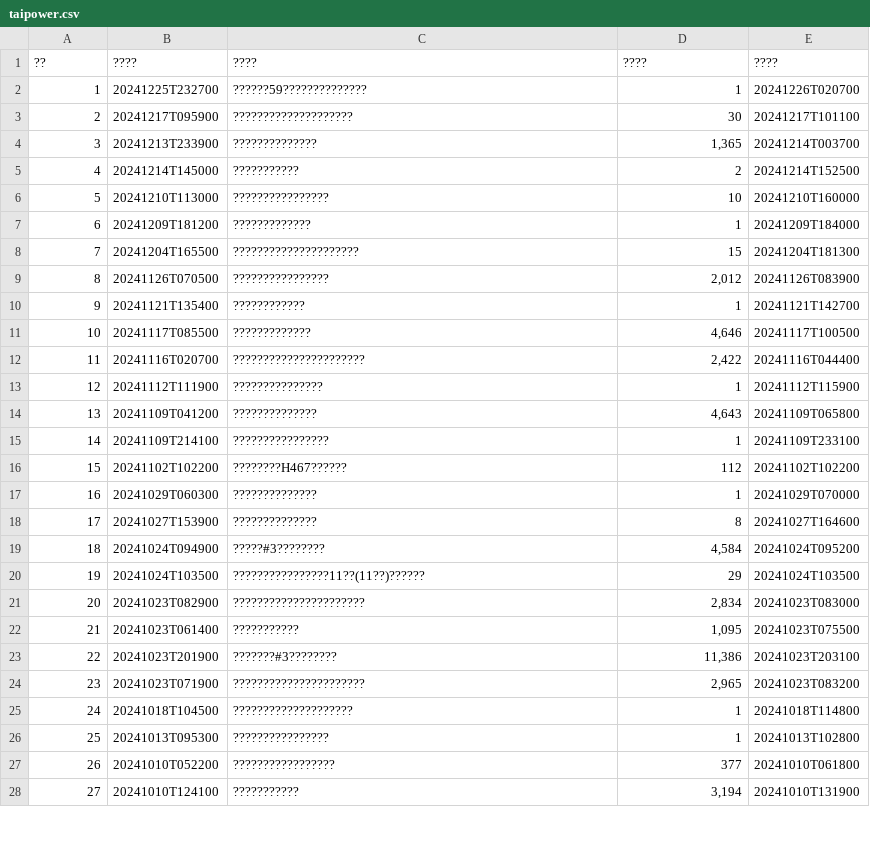
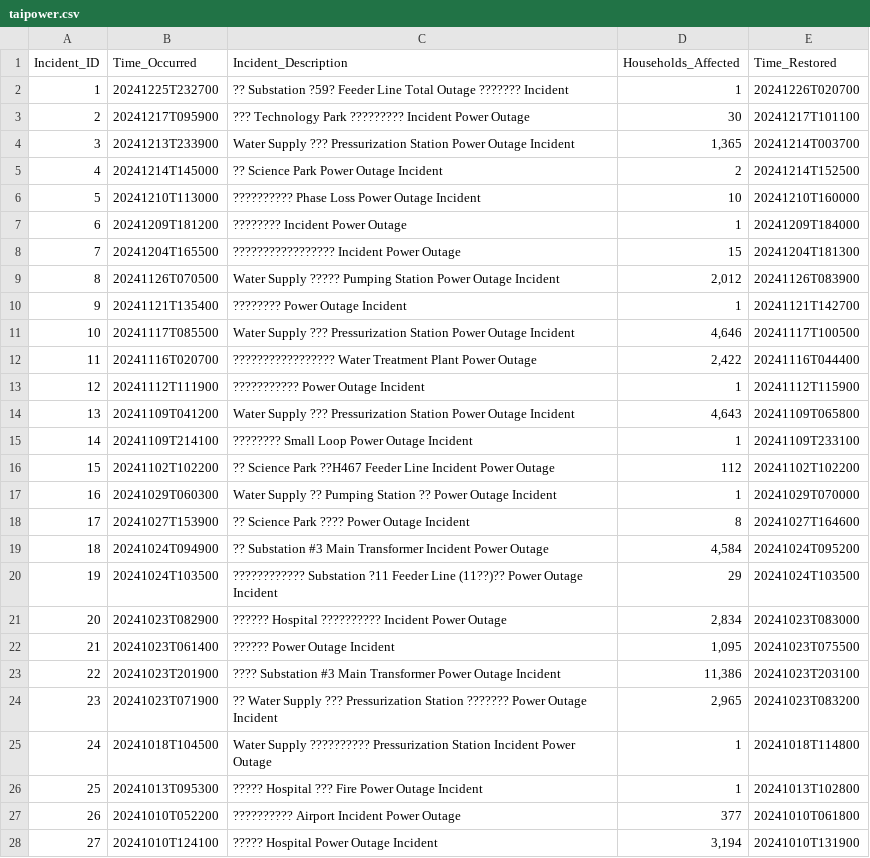
Before and after one commit to diem-john/Quantum-Kernel-Network-for-Power-System-Resiliency, a CSV file: data/taipower.csv, drawn as a sheet; only a part is shown; the diff covers the shown part only.

```diff
--- a/data/taipower.csv
+++ b/data/taipower.csv
@@ -1,28 +1,28 @@
-??,????,????,????,????
-1,20241225T232700,??????59??????????????,1,20241226T020700
-2,20241217T095900,????????????????????,30,20241217T101100
-3,20241213T233900,??????????????,"1,365",20241214T003700
-4,20241214T145000,???????????,2,20241214T152500
-5,20241210T113000,????????????????,10,20241210T160000
-6,20241209T181200,?????????????,1,20241209T184000
-7,20241204T165500,?????????????????????,15,20241204T181300
-8,20241126T070500,????????????????,"2,012",20241126T083900
-9,20241121T135400,????????????,1,20241121T142700
-10,20241117T085500,?????????????,"4,646",20241117T100500
-11,20241116T020700,??????????????????????,"2,422",20241116T044400
-12,20241112T111900,???????????????,1,20241112T115900
-13,20241109T041200,??????????????,"4,643",20241109T065800
-14,20241109T214100,????????????????,1,20241109T233100
-15,20241102T102200,????????H467??????,112,20241102T102200
-16,20241029T060300,??????????????,1,20241029T070000
-17,20241027T153900,??????????????,8,20241027T164600
-18,20241024T094900,?????#3????????,"4,584",20241024T095200
-19,20241024T103500,????????????????11??(11??)??????,29,20241024T103500
-20,20241023T082900,??????????????????????,"2,834",20241023T083000
-21,20241023T061400,???????????,"1,095",20241023T075500
-22,20241023T201900,???????#3????????,"11,386",20241023T203100
-23,20241023T071900,??????????????????????,"2,965",20241023T083200
-24,20241018T104500,????????????????????,1,20241018T114800
-25,20241013T095300,????????????????,1,20241013T102800
-26,20241010T052200,?????????????????,377,20241010T061800
-27,20241010T124100,???????????,"3,194",20241010T131900
+Incident_ID,Time_Occurred,Incident_Description,Households_Affected,Time_Restored
+1,20241225T232700,?? Substation ?59? Feeder Line Total Outage ??????? Incident,1,20241226T020700
+2,20241217T095900,??? Technology Park ????????? Incident Power Outage,30,20241217T101100
+3,20241213T233900,Water Supply ??? Pressurization Station Power Outage Incident,"1,365",20241214T003700
+4,20241214T145000,?? Science Park Power Outage Incident,2,20241214T152500
+5,20241210T113000,?????????? Phase Loss Power Outage Incident,10,20241210T160000
+6,20241209T181200,???????? Incident Power Outage,1,20241209T184000
+7,20241204T165500,????????????????? Incident Power Outage,15,20241204T181300
+8,20241126T070500,Water Supply ????? Pumping Station Power Outage Incident,"2,012",20241126T083900
+9,20241121T135400,???????? Power Outage Incident,1,20241121T142700
+10,20241117T085500,Water Supply ??? Pressurization Station Power Outage Incident,"4,646",20241117T100500
+11,20241116T020700,????????????????? Water Treatment Plant Power Outage,"2,422",20241116T044400
+12,20241112T111900,??????????? Power Outage Incident,1,20241112T115900
+13,20241109T041200,Water Supply ??? Pressurization Station Power Outage Incident,"4,643",20241109T065800
+14,20241109T214100,???????? Small Loop Power Outage Incident,1,20241109T233100
+15,20241102T102200,?? Science Park ??H467 Feeder Line Incident Power Outage,112,20241102T102200
+16,20241029T060300,Water Supply ?? Pumping Station ?? Power Outage Incident,1,20241029T070000
+17,20241027T153900,?? Science Park ???? Power Outage Incident,8,20241027T164600
+18,20241024T094900,?? Substation #3 Main Transformer Incident Power Outage,"4,584",20241024T095200
+19,20241024T103500,???????????? Substation ?11 Feeder Line (11??)?? Power Outage Incident,29,20241024T103500
+20,20241023T082900,?????? Hospital ?????????? Incident Power Outage,"2,834",20241023T083000
+21,20241023T061400,?????? Power Outage Incident,"1,095",20241023T075500
+22,20241023T201900,???? Substation #3 Main Transformer Power Outage Incident,"11,386",20241023T203100
+23,20241023T071900,?? Water Supply ??? Pressurization Station ??????? Power Outage Incident,"2,965",20241023T083200
+24,20241018T104500,Water Supply ?????????? Pressurization Station Incident Power Outage,1,20241018T114800
+25,20241013T095300,????? Hospital ??? Fire Power Outage Incident,1,20241013T102800
+26,20241010T052200,?????????? Airport Incident Power Outage,377,20241010T061800
+27,20241010T124100,????? Hospital Power Outage Incident,"3,194",20241010T131900
```
Also changed, not shown: 75 edited cells elsewhere in this file, 12 other files.
